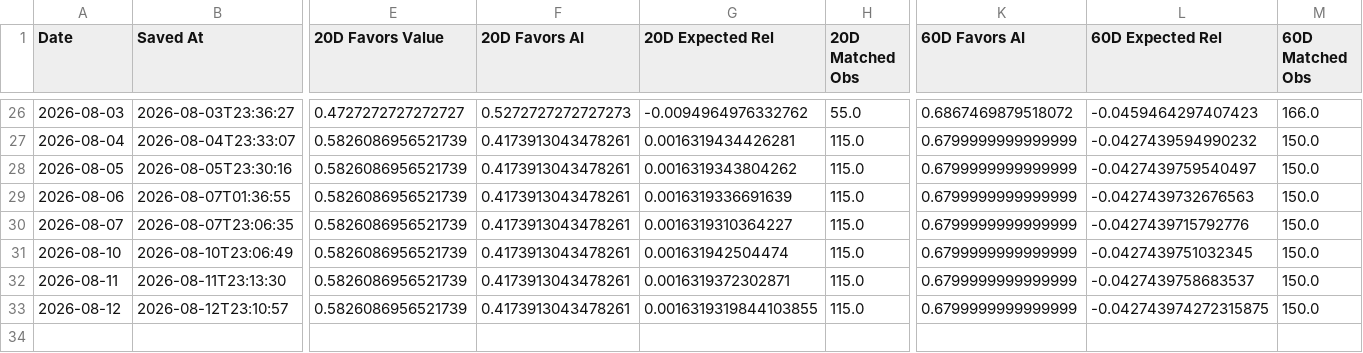
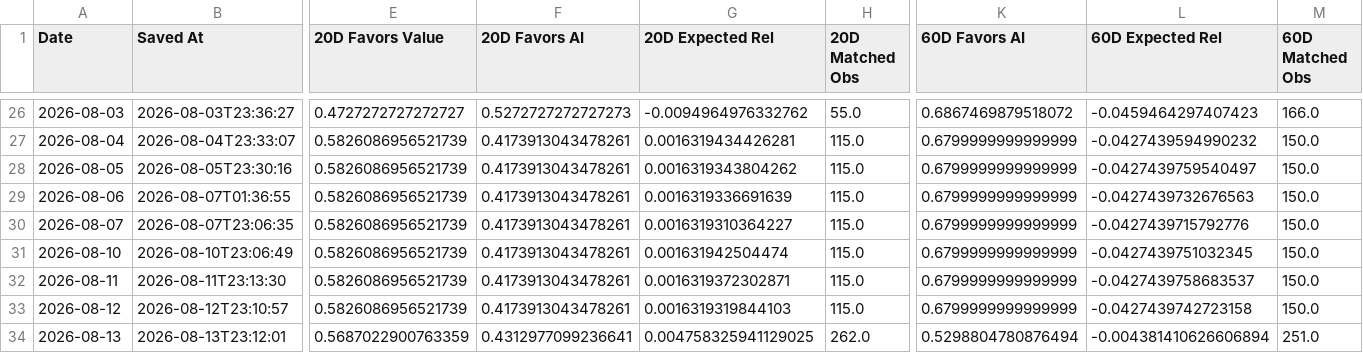
Before and after one commit to 90minale-bot/ai-rotation-dashboard, a CSV file: data/rotation_clock_history.csv, drawn as a sheet; only a part is shown, gaps mark what is left out; rows hold the shown columns only; the diff names each change by its address in the sheet, - before the commit and + after, or states it on an @@ line.

```diff
--- a/data/rotation_clock_history.csv
+++ b/data/rotation_clock_history.csv
-G33 (20D Expected Rel): 0.0016319319844103855
+G33 (20D Expected Rel): 0.0016319319844103
-L33 (60D Expected Rel): -0.042743974272315875
+L33 (60D Expected Rel): -0.0427439742723158
+row 34: 2026-08-13 | 2026-08-13T23:12:01 | 0.5687022900763359 | 0.4312977099236641 | 0.004758325941129025 | 262.0 | 0.5298804780876494 | -0.004381410626606894 | 251.0
```
